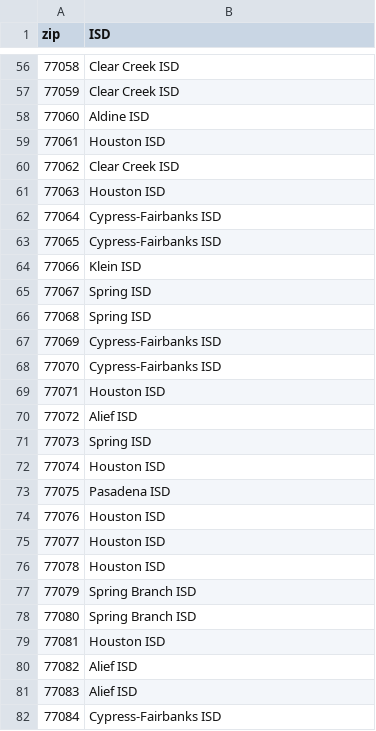
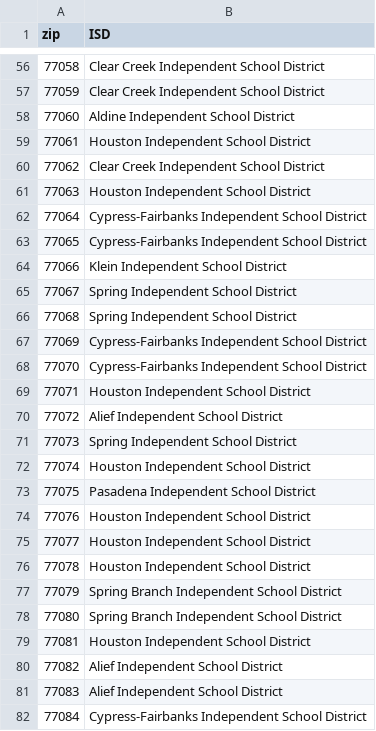
Before and after one commit to leke-lyu/Recipes, a TSV file: Data/ISDsinHarrisCounty.tsv, drawn as a sheet; only a part is shown, gaps mark what is left out; the diff covers the shown part only.

```diff
--- a/Data/ISDsinHarrisCounty.tsv
+++ b/Data/ISDsinHarrisCounty.tsv
@@ -56,27 +56,27 @@ zip	ISD
-77058	Clear Creek ISD
-77059	Clear Creek ISD
-77060	Aldine ISD
-77061	Houston ISD
-77062	Clear Creek ISD
-77063	Houston ISD
-77064	Cypress-Fairbanks ISD
-77065	Cypress-Fairbanks ISD
-77066	Klein ISD
-77067	Spring ISD
-77068	Spring ISD
-77069	Cypress-Fairbanks ISD
-77070	Cypress-Fairbanks ISD
-77071	Houston ISD
-77072	Alief ISD
-77073	Spring ISD
-77074	Houston ISD
-77075	Pasadena ISD
-77076	Houston ISD
-77077	Houston ISD
-77078	Houston ISD
-77079	Spring Branch ISD
-77080	Spring Branch ISD
-77081	Houston ISD
-77082	Alief ISD
-77083	Alief ISD
-77084	Cypress-Fairbanks ISD
+77058	Clear Creek Independent School District
+77059	Clear Creek Independent School District
+77060	Aldine Independent School District
+77061	Houston Independent School District
+77062	Clear Creek Independent School District
+77063	Houston Independent School District
+77064	Cypress-Fairbanks Independent School District
+77065	Cypress-Fairbanks Independent School District
+77066	Klein Independent School District
+77067	Spring Independent School District
+77068	Spring Independent School District
+77069	Cypress-Fairbanks Independent School District
+77070	Cypress-Fairbanks Independent School District
+77071	Houston Independent School District
+77072	Alief Independent School District
+77073	Spring Independent School District
+77074	Houston Independent School District
+77075	Pasadena Independent School District
+77076	Houston Independent School District
+77077	Houston Independent School District
+77078	Houston Independent School District
+77079	Spring Branch Independent School District
+77080	Spring Branch Independent School District
+77081	Houston Independent School District
+77082	Alief Independent School District
+77083	Alief Independent School District
+77084	Cypress-Fairbanks Independent School District
```
Also changed, not shown: 114 edited cells elsewhere in this file.
